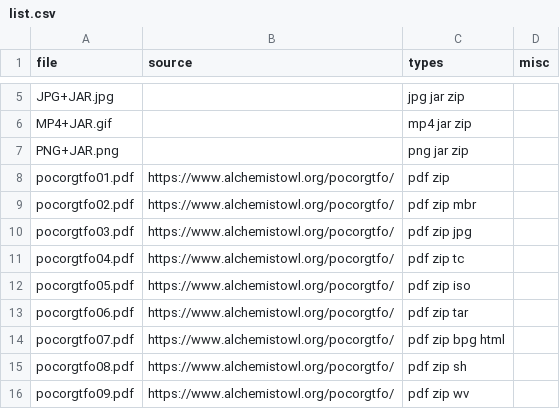
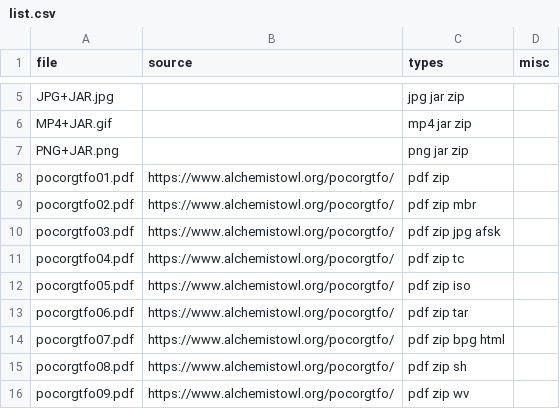
Before and after one commit to Polydet/polyglot-database, a CSV file: list.csv, drawn as a sheet; only a part is shown, gaps mark what is left out.

Commit message:
Change tags of pocorgtfo03.pdf

```diff
--- a/list.csv
+++ b/list.csv
@@ -9,3 +9,3 @@ pocorgtfo01.pdf,https://www.alchemistowl.org/pocorgtfo/,pdf zip,
 pocorgtfo02.pdf,https://www.alchemistowl.org/pocorgtfo/,pdf zip mbr,
-pocorgtfo03.pdf,https://www.alchemistowl.org/pocorgtfo/,pdf zip jpg,
+pocorgtfo03.pdf,https://www.alchemistowl.org/pocorgtfo/,pdf zip jpg afsk,
 pocorgtfo04.pdf,https://www.alchemistowl.org/pocorgtfo/,pdf zip tc,
```
